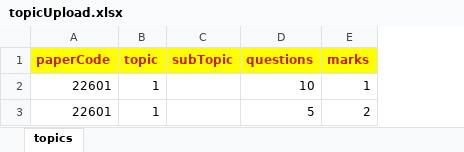
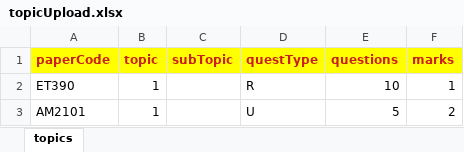
Before and after one commit to mrganeshkudale/gudexam, an Excel workbook: public/assets/tempfiles/topicUpload.xlsx, sheet topics, drawn as a sheet; values as stored, in another font and other column widths than the file's, no borders; the diff names each change by its address in the sheet, - before the commit and + after, or states it on an @@ line.

```diff
--- a/public/assets/tempfiles/topicUpload.xlsx (sheet topics)
+++ b/public/assets/tempfiles/topicUpload.xlsx (sheet topics)
+column D (questType), rows 2-3: R | U
-A2 (paperCode): 22601
+A2 (paperCode): ET390
-A3 (paperCode): 22601
+A3 (paperCode): AM2101
```
Also changed, not shown: public/assets/tempfiles/programs.xlsx, public/assets/tempfiles/studSubjectAlloc.xlsx, 27 other files.
